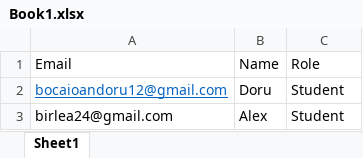
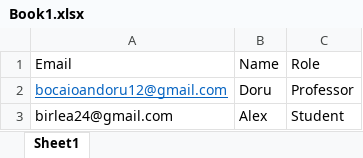
Before and after one commit to IS-Project-CampusCore/campus-server, an Excel workbook: FileStorage/ExcelFiles/Book1.xlsx, sheet Sheet1, drawn as a sheet; values as stored, in another font and other column widths than the file's, no borders; the diff names each change by its address in the sheet, - before the commit and + after, or states it on an @@ line.

```diff
--- a/FileStorage/ExcelFiles/Book1.xlsx (sheet Sheet1)
+++ b/FileStorage/ExcelFiles/Book1.xlsx (sheet Sheet1)
-C2: Student
+C2: Professor
```
Also changed, not shown: 22 other files.
